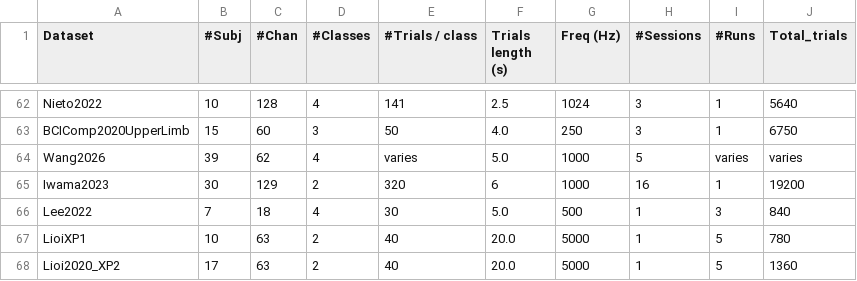
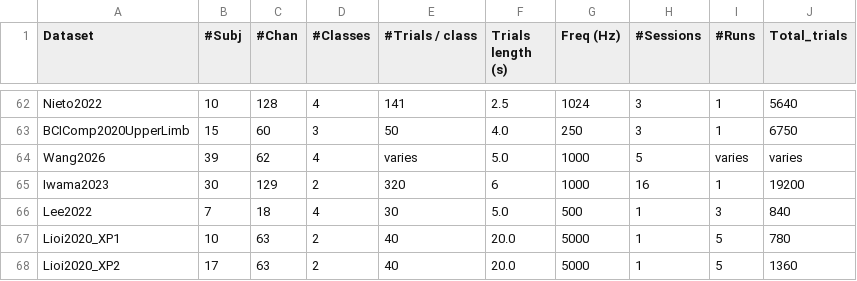
Before and after one commit to NeuroTechX/moabb, a CSV file: moabb/datasets/summary_imagery.csv, drawn as a sheet; only a part is shown, gaps mark what is left out.

Commit message:
refactor(LioiXP1): rename to Lioi2020_XP1 (naming rule)
Rules 2+3: the primary data paper (Lioi et al., Sci Data 2020,
doi:10.1038/s41597-020-0498-3) covers both OpenNeuro releases - "they
were split in XP1 and XP2 for the sake of clarity"; "XP1. The resource
contains data from 10 subjects" - so the class takes the FirstAuthorYear
stem of that paper plus the official variant suffix, and its primary
DOI / publication_year move from the bioRxiv preprint (10.1101/862375,
kept as a related paper) to the 2020 data paper. code becomes
"Lioi2020-XP1" (Camel-KebabCase); module, registry, api.rst, whats_new,
summary CSV and tests follow. Never released, so no alias.

```diff
--- a/moabb/datasets/summary_imagery.csv
+++ b/moabb/datasets/summary_imagery.csv
@@ -66,3 +66,3 @@ Iwama2023,30,129,2,320,6,1000,16,1,19200
 Lee2022,7,18,4,30,5.0,500,1,3,840
-LioiXP1,10,63,2,40,20.0,5000,1,5,780
+Lioi2020_XP1,10,63,2,40,20.0,5000,1,5,780
 Lioi2020_XP2,17,63,2,40,20.0,5000,1,5,1360
```
Also changed, not shown: 6 other files.
